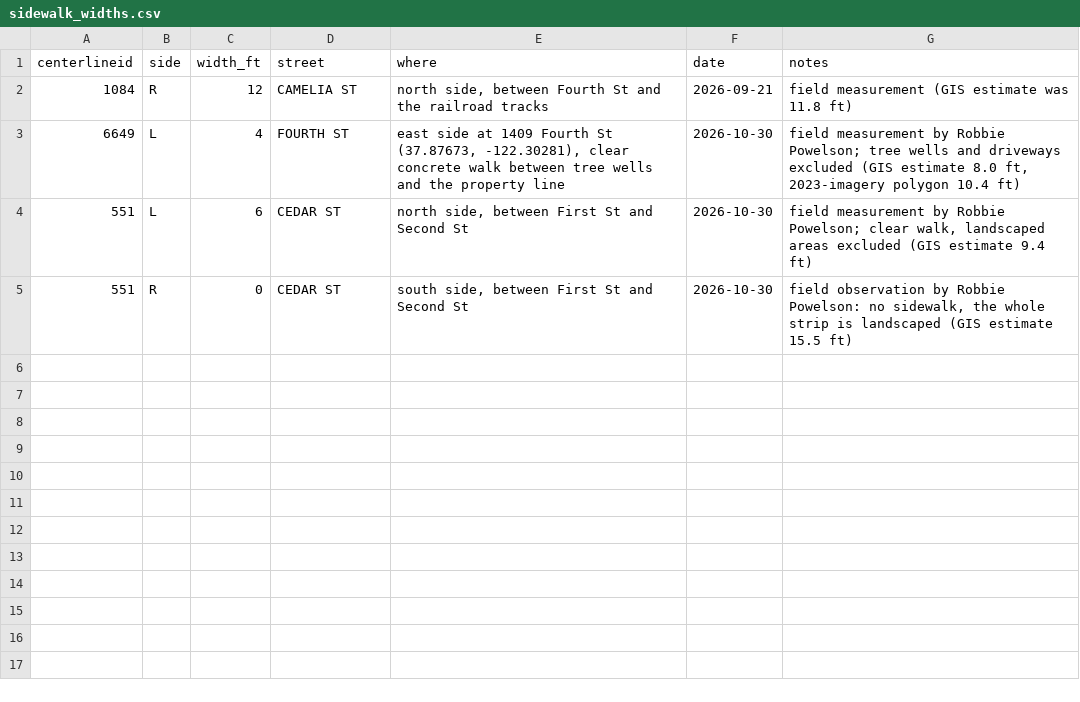
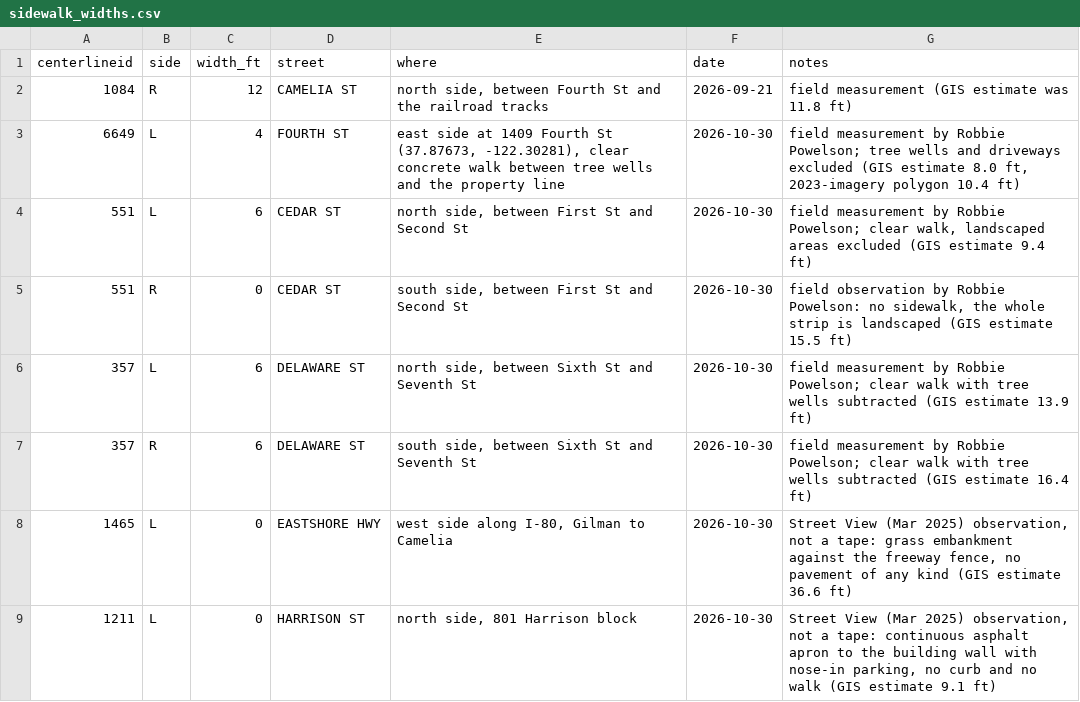
Before and after one commit to robbiepowelson-code/berkeley-rule-10-2, a CSV file: data/field/sidewalk_widths.csv, drawn as a sheet.

```diff
--- a/data/field/sidewalk_widths.csv
+++ b/data/field/sidewalk_widths.csv
@@ -5 +5,5 @@ centerlineid,side,width_ft,street,where,date,notes
 551,R,0,CEDAR ST,"south side, between First St and Second St",2026-10-30,"field observation by Robbie Powelson: no sidewalk, the whole strip is landscaped (GIS estimate 15.5 ft)"
+357,L,6,DELAWARE ST,"north side, between Sixth St and Seventh St",2026-10-30,"field measurement by Robbie Powelson; clear walk with tree wells subtracted (GIS estimate 13.9 ft)"
+357,R,6,DELAWARE ST,"south side, between Sixth St and Seventh St",2026-10-30,"field measurement by Robbie Powelson; clear walk with tree wells subtracted (GIS estimate 16.4 ft)"
+1465,L,0,EASTSHORE HWY,"west side along I-80, Gilman to Camelia",2026-10-30,"Street View (Mar 2025) observation, not a tape: grass embankment against the freeway fence, no pavement of any kind (GIS estimate 36.6 ft)"
+1211,L,0,HARRISON ST,"north side, 801 Harrison block",2026-10-30,"Street View (Mar 2025) observation, not a tape: continuous asphalt apron to the building wall with nose-in parking, no curb and no walk (GIS estimate 9.1 ft)"
```
Also changed, not shown: 9 other files.
